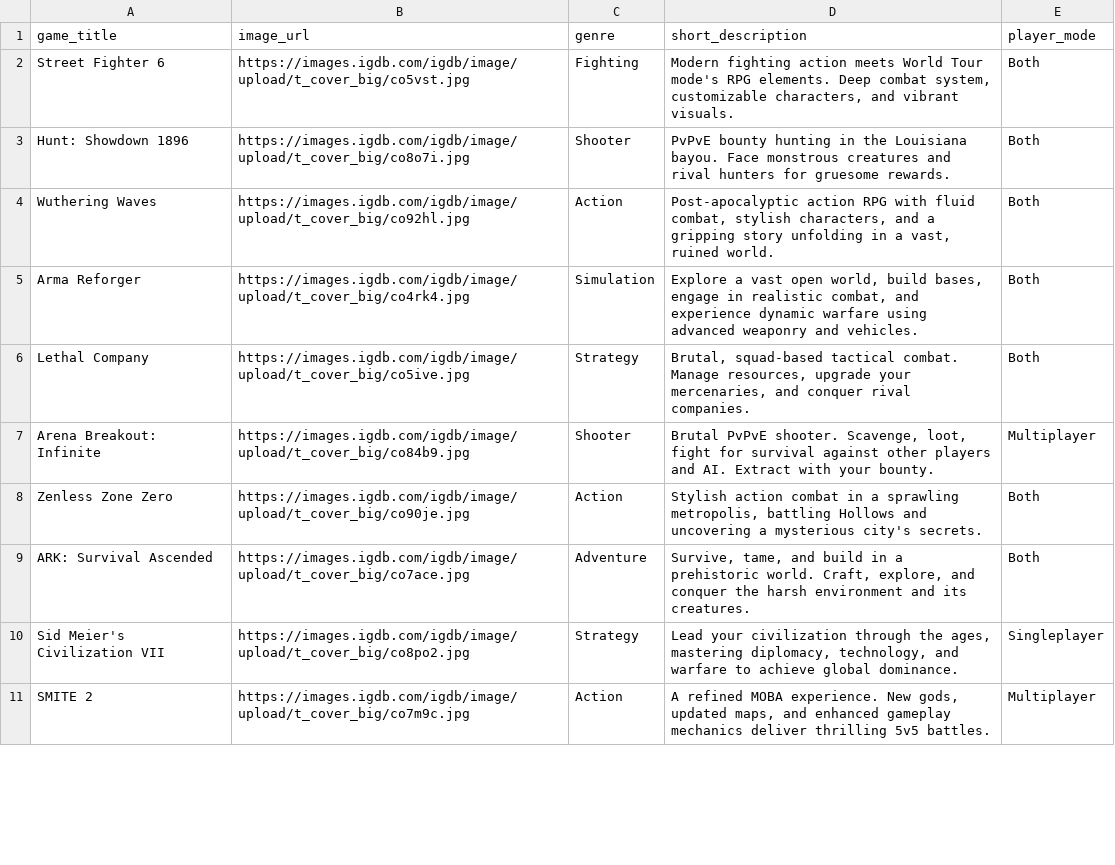
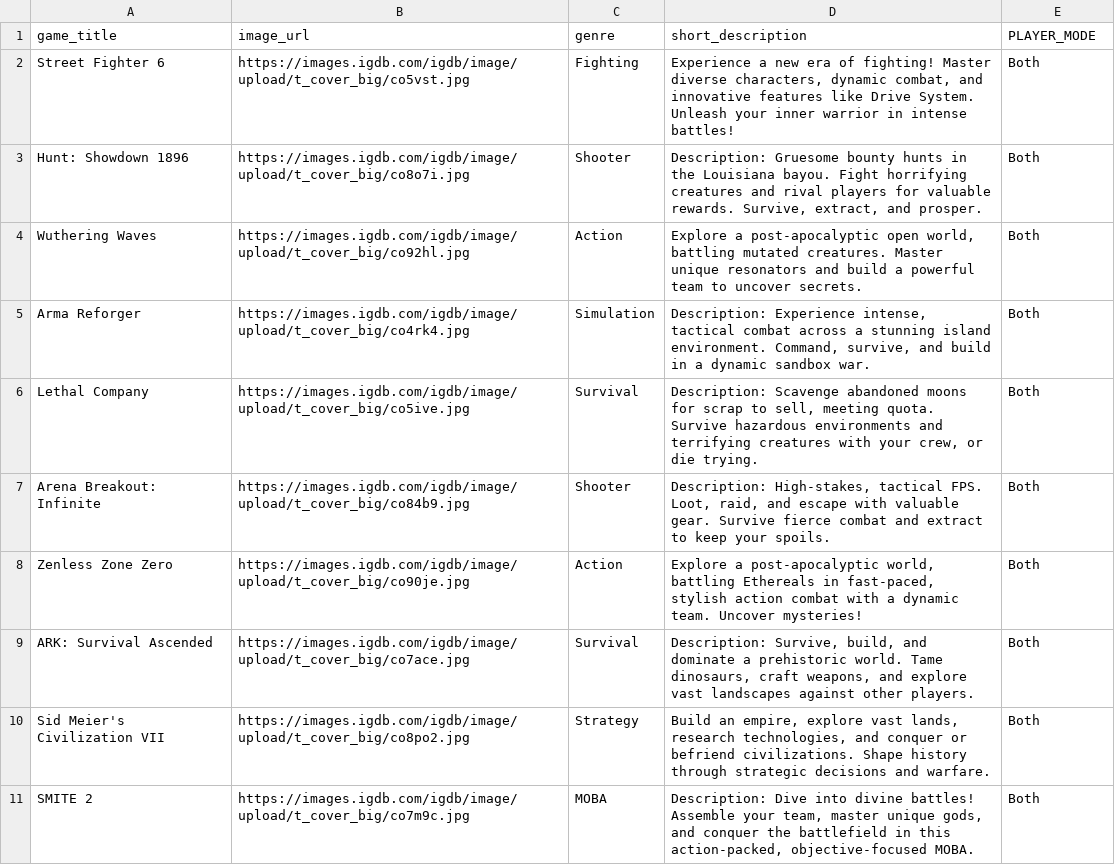
Before and after one commit to Markkreel/Game-Data-Enrichment-using-Google-AI, a CSV file: enhanced_game_data.csv, drawn as a sheet; only a part is shown; the diff covers the shown part only.

Commit message:
refactor: updated enhanced_game_data.csv output

```diff
--- a/enhanced_game_data.csv
+++ b/enhanced_game_data.csv
@@ -1,11 +1,11 @@
-game_title,image_url,genre,short_description,player_mode
-Street Fighter 6,https://images.igdb.com/igdb/image/upload/t_cover_big/co5vst.jpg,Fighting,"Modern fighting action meets World Tour mode's RPG elements.  Deep combat system, customizable characters, and vibrant visuals.",Both
-Hunt: Showdown 1896,https://images.igdb.com/igdb/image/upload/t_cover_big/co8o7i.jpg,Shooter,PvPvE bounty hunting in the Louisiana bayou.  Face monstrous creatures and rival hunters for gruesome rewards.,Both
-Wuthering Waves,https://images.igdb.com/igdb/image/upload/t_cover_big/co92hl.jpg,Action,"Post-apocalyptic action RPG with fluid combat, stylish characters, and a gripping story unfolding in a vast, ruined world.",Both
-Arma Reforger,https://images.igdb.com/igdb/image/upload/t_cover_big/co4rk4.jpg,Simulation,"Explore a vast open world, build bases, engage in realistic combat, and experience dynamic warfare using advanced weaponry and vehicles.",Both
-Lethal Company,https://images.igdb.com/igdb/image/upload/t_cover_big/co5ive.jpg,Strategy,"Brutal, squad-based tactical combat.  Manage resources, upgrade your mercenaries, and conquer rival companies.",Both
-Arena Breakout: Infinite,https://images.igdb.com/igdb/image/upload/t_cover_big/co84b9.jpg,Shooter,"Brutal PvPvE shooter.  Scavenge, loot, fight for survival against other players and AI.  Extract with your bounty.",Multiplayer
-Zenless Zone Zero,https://images.igdb.com/igdb/image/upload/t_cover_big/co90je.jpg,Action,"Stylish action combat in a sprawling metropolis, battling Hollows and uncovering a mysterious city's secrets.",Both
-ARK: Survival Ascended,https://images.igdb.com/igdb/image/upload/t_cover_big/co7ace.jpg,Adventure,"Survive, tame, and build in a prehistoric world.  Craft, explore, and conquer the harsh environment and its creatures.",Both
-Sid Meier's Civilization VII,https://images.igdb.com/igdb/image/upload/t_cover_big/co8po2.jpg,Strategy,"Lead your civilization through the ages, mastering diplomacy, technology, and warfare to achieve global dominance.",Singleplayer
-SMITE 2,https://images.igdb.com/igdb/image/upload/t_cover_big/co7m9c.jpg,Action,"A refined MOBA experience.  New gods, updated maps, and enhanced gameplay mechanics deliver thrilling 5v5 battles.",Multiplayer
+game_title,image_url,genre,short_description,PLAYER_MODE
+Street Fighter 6,https://images.igdb.com/igdb/image/upload/t_cover_big/co5vst.jpg,Fighting,"Experience a new era of fighting! Master diverse characters, dynamic combat, and innovative features like Drive System. Unleash your inner warrior in intense battles!",Both
+Hunt: Showdown 1896,https://images.igdb.com/igdb/image/upload/t_cover_big/co8o7i.jpg,Shooter,"Description: Gruesome bounty hunts in the Louisiana bayou. Fight horrifying creatures and rival players for valuable rewards. Survive, extract, and prosper.",Both
+Wuthering Waves,https://images.igdb.com/igdb/image/upload/t_cover_big/co92hl.jpg,Action,"Explore a post-apocalyptic open world, battling mutated creatures. Master unique resonators and build a powerful team to uncover secrets.",Both
+Arma Reforger,https://images.igdb.com/igdb/image/upload/t_cover_big/co4rk4.jpg,Simulation,"Description: Experience intense, tactical combat across a stunning island environment. Command, survive, and build in a dynamic sandbox war.",Both
+Lethal Company,https://images.igdb.com/igdb/image/upload/t_cover_big/co5ive.jpg,Survival,"Description: Scavenge abandoned moons for scrap to sell, meeting quota. Survive hazardous environments and terrifying creatures with your crew, or die trying.",Both
+Arena Breakout: Infinite,https://images.igdb.com/igdb/image/upload/t_cover_big/co84b9.jpg,Shooter,"Description: High-stakes, tactical FPS. Loot, raid, and escape with valuable gear. Survive fierce combat and extract to keep your spoils.",Both
+Zenless Zone Zero,https://images.igdb.com/igdb/image/upload/t_cover_big/co90je.jpg,Action,"Explore a post-apocalyptic world, battling Ethereals in fast-paced, stylish action combat with a dynamic team. Uncover mysteries!",Both
+ARK: Survival Ascended,https://images.igdb.com/igdb/image/upload/t_cover_big/co7ace.jpg,Survival,"Description: Survive, build, and dominate a prehistoric world. Tame dinosaurs, craft weapons, and explore vast landscapes against other players.",Both
+Sid Meier's Civilization VII,https://images.igdb.com/igdb/image/upload/t_cover_big/co8po2.jpg,Strategy,"Build an empire, explore vast lands, research technologies, and conquer or befriend civilizations. Shape history through strategic decisions and warfare.",Both
+SMITE 2,https://images.igdb.com/igdb/image/upload/t_cover_big/co7m9c.jpg,MOBA,"Description: Dive into divine battles! Assemble your team, master unique gods, and conquer the battlefield in this action-packed, objective-focused MOBA.",Both
```
Also changed, not shown: 60 edited cells elsewhere in this file.
